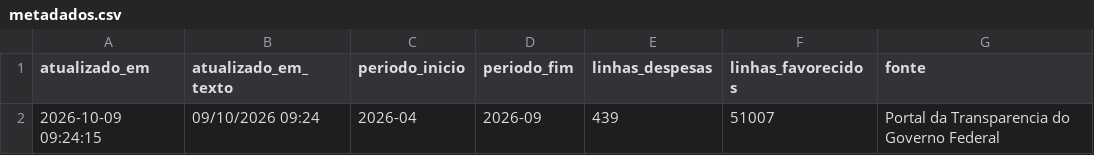
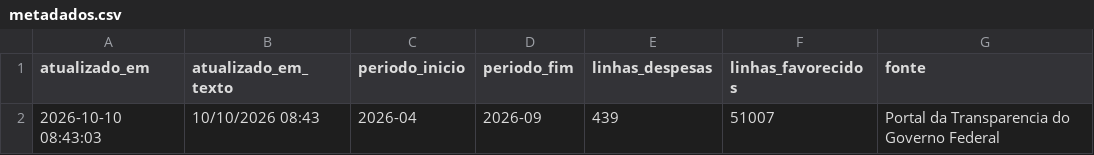
Before and after one commit to evanio-mariano/radargov-mvp, a CSV file: dados/tratado/powerbi/metadados.csv, drawn as a sheet.

```diff
--- a/dados/tratado/powerbi/metadados.csv
+++ b/dados/tratado/powerbi/metadados.csv
@@ -1,2 +1,2 @@
 atualizado_em,atualizado_em_texto,periodo_inicio,periodo_fim,linhas_despesas,linhas_favorecidos,fonte
-2026-10-09 09:24:15,09/10/2026 09:24,2026-04,2026-09,439,51007,Portal da Transparencia do Governo Federal
+2026-10-10 08:43:03,10/10/2026 08:43,2026-04,2026-09,439,51007,Portal da Transparencia do Governo Federal
```
Also changed, not shown: 1 other file.
